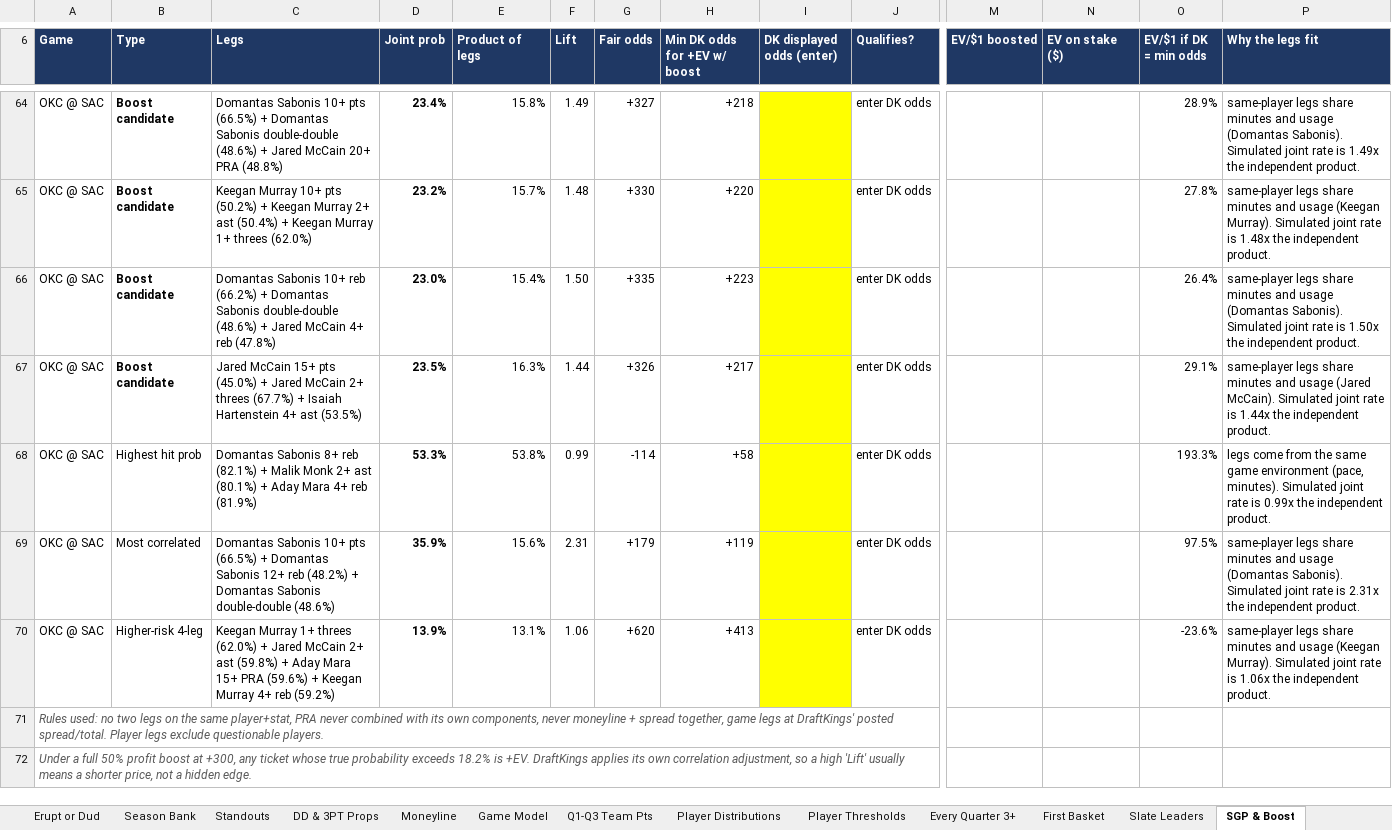
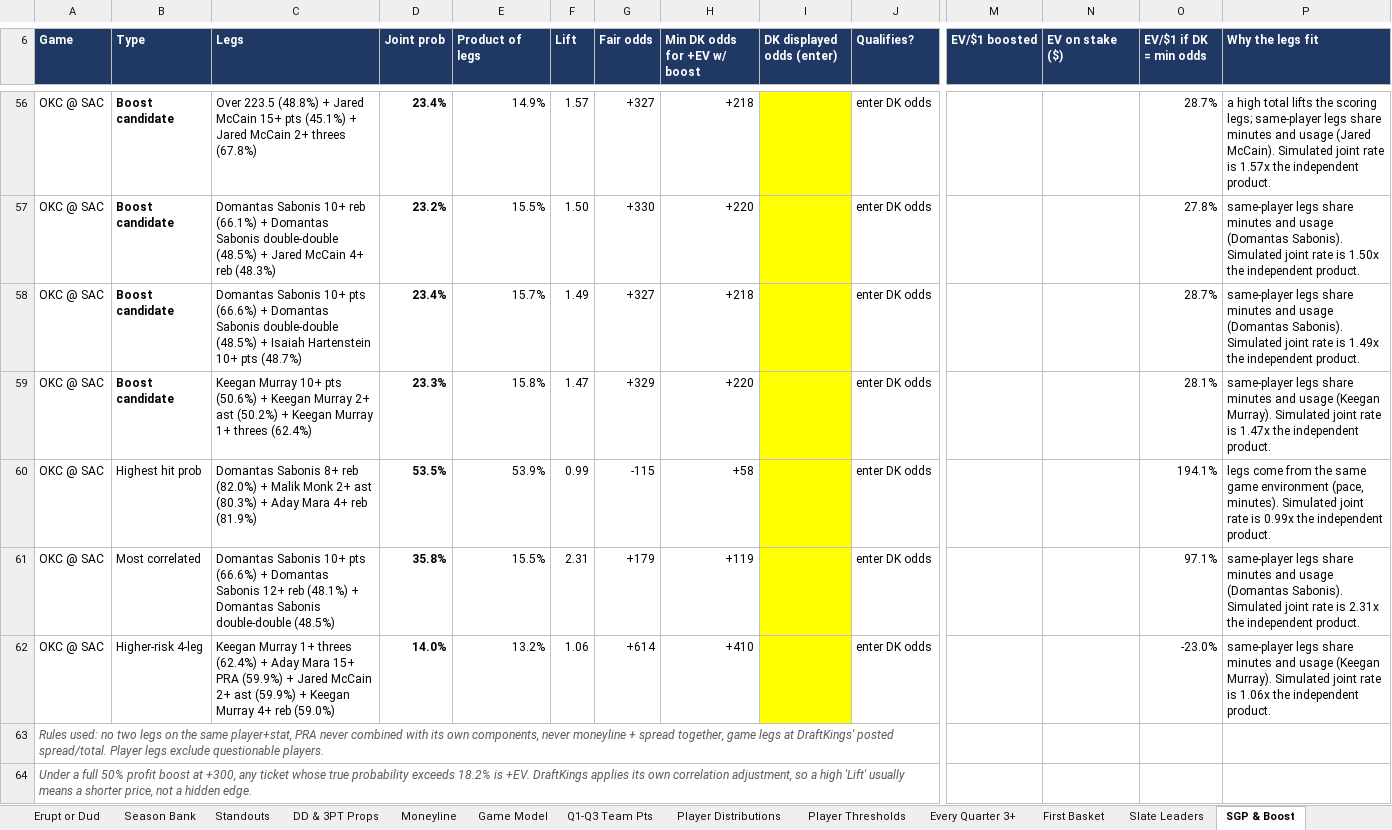
Before and after one commit to HeyShawtty/nba-quant-desk, an Excel workbook: reports/NBA_Quant_Report_2026-11-15.xlsx, sheet SGP & Boost, drawn as a sheet; only a part is shown, gaps mark what is left out; values as stored, in another font and other column widths than the file's, no borders; removed rows and columns are numbered as before the commit, all else as after; rows hold the shown columns only; the diff covers the shown part only; the diff names each change by its address in the sheet, - before the commit and + after, or states it on an @@ line.

```diff
--- a/reports/NBA_Quant_Report_2026-11-15.xlsx (sheet SGP & Boost)
+++ b/reports/NBA_Quant_Report_2026-11-15.xlsx (sheet SGP & Boost)
-C56 (Legs): Domantas Sabonis 10+ pts (66.5%) + Domantas Sabonis double-double (48.6%) + Jared McCain 20+ PRA (48.8%)
+C56 (Legs): Over 223.5 (48.8%) + Jared McCain 15+ pts (45.1%) + Jared McCain 2+ threes (67.8%)
-E56 (Product of legs): 15.8%
+E56 (Product of legs): 14.9%
-F56 (Lift): 1.49
+F56 (Lift): 1.57
-O56 (EV/$1 if DK = min odds): 28.9%
+O56 (EV/$1 if DK = min odds): 28.7%
-P56 (Why the legs fit): same-player legs share minutes and usage (Domantas Sabonis). Simulated joint rate is 1.49x the independent…
+P56 (Why the legs fit): a high total lifts the scoring legs; same-player legs share minutes and usage (Jared McCain). Simulated joint rate is 1.57x the independent…
-C57 (Legs): Keegan Murray 10+ pts (50.2%) + Keegan Murray 2+ ast (50.4%) + Keegan Murray 1+ threes (62.0%)
+C57 (Legs): Domantas Sabonis 10+ reb (66.1%) + Domantas Sabonis double-double (48.5%) + Jared McCain 4+ reb (48.3%)
-E57 (Product of legs): 15.7%
+E57 (Product of legs): 15.5%
-F57 (Lift): 1.48
+F57 (Lift): 1.50
-P57 (Why the legs fit): …and usage (Keegan Murray). Simulated joint rate is 1.48x the independent…
+P57 (Why the legs fit): …and usage (Domantas Sabonis). Simulated joint rate is 1.50x the independent…
-row 66: OKC @ SAC | Boost candidate | Domantas Sabonis 10+ reb (66.2%) + Domantas Sabonis double-double (48.6%) + Jared McCain 4+ reb (47.8%) | 23.0% | 15.4% | 1.50 | +335 | +223 |  | enter DK odds |  |  | 26.4% | same-player legs share minutes and usage (Domantas Sabonis). Simulated joint rate is 1.50x the independent product.
-row 67: OKC @ SAC | Boost candidate | Jared McCain 15+ pts (45.0%) + Jared McCain 2+ threes (67.7%) + Isaiah Hartenstein 4+ ast (53.5%) | 23.5% | 16.3% | 1.44 | +326 | +217 |  | enter DK odds |  |  | 29.1% | same-player legs share minutes and usage (Jared McCain). Simulated joint rate is 1.44x the independent product.
+row 58: OKC @ SAC | Boost candidate | Domantas Sabonis 10+ pts (66.6%) + Domantas Sabonis double-double (48.5%) + Isaiah Hartenstein 10+ pts (48.7%) | 23.4% | 15.7% | 1.49 | +327 | +218 |  | enter DK odds |  |  | 28.7% | same-player legs share minutes and usage (Domantas Sabonis). Simulated joint rate is 1.49x the independent product.
+row 59: OKC @ SAC | Boost candidate | Keegan Murray 10+ pts (50.6%) + Keegan Murray 2+ ast (50.2%) + Keegan Murray 1+ threes (62.4%) | 23.3% | 15.8% | 1.47 | +329 | +220 |  | enter DK odds |  |  | 28.1% | same-player legs share minutes and usage (Keegan Murray). Simulated joint rate is 1.47x the independent product.
-C60 (Legs): …8+ reb (82.1%) + Malik Monk 2+ ast (80.1%) + Aday…
+C60 (Legs): …8+ reb (82.0%) + Malik Monk 2+ ast (80.3%) + Aday…
-D60 (Joint prob): 53.3%
+D60 (Joint prob): 53.5%
-E60 (Product of legs): 53.8%
+E60 (Product of legs): 53.9%
-G60 (Fair odds): -114
+G60 (Fair odds): -115
-O60 (EV/$1 if DK = min odds): 193.3%
+O60 (EV/$1 if DK = min odds): 194.1%
-C61 (Legs): …10+ pts (66.5%) + Domantas Sabonis 12+ reb (48.2%) + Domantas Sabonis double-double (48.6%)
+C61 (Legs): …10+ pts (66.6%) + Domantas Sabonis 12+ reb (48.1%) + Domantas Sabonis double-double (48.5%)
-D61 (Joint prob): 35.9%
+D61 (Joint prob): 35.8%
-E61 (Product of legs): 15.6%
+E61 (Product of legs): 15.5%
-O61 (EV/$1 if DK = min odds): 97.5%
+O61 (EV/$1 if DK = min odds): 97.1%
-C62 (Legs): …1+ threes (62.0%) + Jared McCain 2+ ast (59.8%) + Aday Mara 15+ PRA (59.6%) + Keegan Murray 4+ reb (59.2%)
+C62 (Legs): …1+ threes (62.4%) + Aday Mara 15+ PRA (59.9%) + Jared McCain 2+ ast (59.9%) + Keegan Murray 4+ reb (59.0%)
-D62 (Joint prob): 13.9%
+D62 (Joint prob): 14.0%
-E62 (Product of legs): 13.1%
+E62 (Product of legs): 13.2%
-G62 (Fair odds): +620
+G62 (Fair odds): +614
-H62 (Min DK odds for +EV w/ boost): +413
+H62 (Min DK odds for +EV w/ boost): +410
-O62 (EV/$1 if DK = min odds): -23.6%
+O62 (EV/$1 if DK = min odds): -23.0%
```
Also changed, not shown: 28 added rows, 36 removed rows and 106 edited cells elsewhere in this sheet, sheet Player Thresholds, sheet Player Distributions, sheet Box Scores, sheet Rotations & Breakouts, sheet Minutes & Injuries, sheet Season Bank, 11 more sheets, formulas that keep their value, reports/Data_Bank_2026-27.xlsx, 8 other files.
